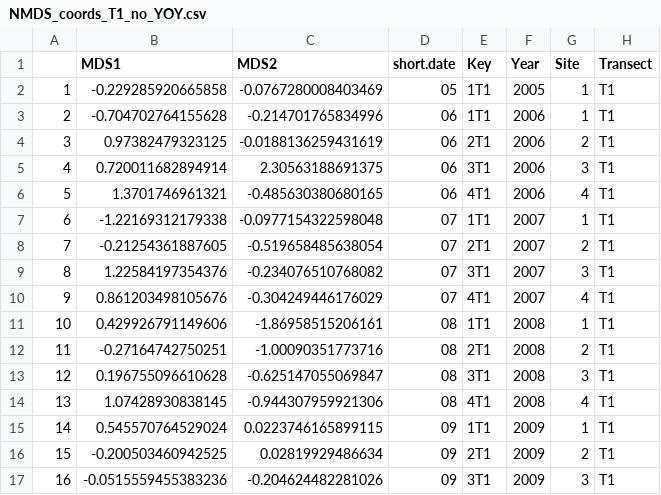
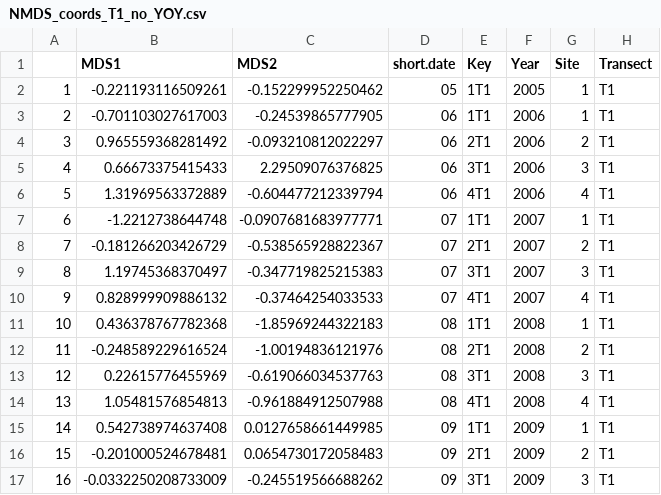
Before and after one commit to zhrandell/Seattle_Aquarium_Neah_Bay_subtidal_monitoring, a CSV file: NMDS_coords_T1_no_YOY.csv, drawn as a sheet; only a part is shown; the diff covers the shown part only; the diff names each change by its address in the sheet, - before the commit and + after, or states it on an @@ line.

Commit message:
Troubleshooting in an attempt to create the original figure, so that I know I have robust code to update with '22 and '23 data

```diff
--- a/NMDS_coords_T1_no_YOY.csv
+++ b/NMDS_coords_T1_no_YOY.csv
-B2 (MDS1): -0.229285920665858
+B2 (MDS1): -0.221193116509261
-C2 (MDS2): -0.0767280008403469
+C2 (MDS2): -0.152299952250462
-B3 (MDS1): -0.704702764155628
+B3 (MDS1): -0.701103027617003
-C3 (MDS2): -0.214701765834996
+C3 (MDS2): -0.24539865777905
-B4 (MDS1): 0.97382479323125
+B4 (MDS1): 0.965559368281492
-C4 (MDS2): -0.0188136259431619
+C4 (MDS2): -0.093210812022297
-B5 (MDS1): 0.720011682894914
+B5 (MDS1): 0.66673375415433
-C5 (MDS2): 2.30563188691375
+C5 (MDS2): 2.29509076376825
-B6 (MDS1): 1.3701746961321
+B6 (MDS1): 1.31969563372889
-C6 (MDS2): -0.485630380680165
+C6 (MDS2): -0.604477212339794
-B7 (MDS1): -1.22169312179338
+B7 (MDS1): -1.2212738644748
-C7 (MDS2): -0.0977154322598048
+C7 (MDS2): -0.0907681683977771
-B8 (MDS1): -0.21254361887605
+B8 (MDS1): -0.181266203426729
-C8 (MDS2): -0.519658485638054
+C8 (MDS2): -0.538565928822367
-B9 (MDS1): 1.22584197354376
+B9 (MDS1): 1.19745368370497
-C9 (MDS2): -0.234076510768082
+C9 (MDS2): -0.347719825215383
-B10 (MDS1): 0.861203498105676
+B10 (MDS1): 0.828999909886132
-C10 (MDS2): -0.304249446176029
+C10 (MDS2): -0.37464254033533
-B11 (MDS1): 0.429926791149606
+B11 (MDS1): 0.436378767782368
-C11 (MDS2): -1.86958515206161
+C11 (MDS2): -1.85969244322183
-B12 (MDS1): -0.27164742750251
+B12 (MDS1): -0.248589229616524
-C12 (MDS2): -1.00090351773716
+C12 (MDS2): -1.00194836121976
-B13 (MDS1): 0.196755096610628
+B13 (MDS1): 0.22615776455969
-C13 (MDS2): -0.625147055069847
+C13 (MDS2): -0.619066034537763
-B14 (MDS1): 1.07428930838145
+B14 (MDS1): 1.05481576854813
-C14 (MDS2): -0.944307959921306
+C14 (MDS2): -0.961884912507988
-B15 (MDS1): 0.545570764529024
+B15 (MDS1): 0.542738974637408
-C15 (MDS2): 0.0223746165899115
+C15 (MDS2): 0.0127658661449985
-B16 (MDS1): -0.200503460942525
+B16 (MDS1): -0.201000524678481
-C16 (MDS2): 0.02819929486634
+C16 (MDS2): 0.0654730172058483
-B17 (MDS1): -0.0515559455383236
+B17 (MDS1): -0.0332250208733009
-C17 (MDS2): -0.204624482281026
+C17 (MDS2): -0.245519566688262
```
Also changed, not shown: 128 edited cells elsewhere in this file, spp_scores_T1_no_YOY.csv, 10 other files.
